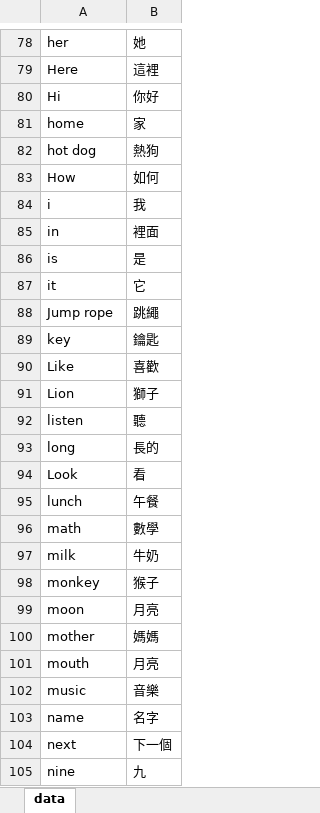
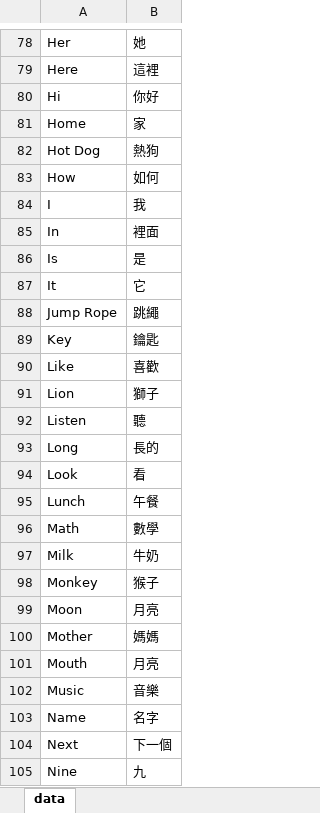
Before and after one commit to pulipulichen/voc4fun-client, an Excel workbook: www/data/flashcard.xlsx, sheet data, drawn as a sheet; only a part is shown, gaps mark what is left out; values as stored, in another font and other column widths than the file's, no borders; the diff covers the shown part only; the diff names each change by its address in the sheet, - before the commit and + after, or states it on an @@ line.

```diff
--- a/www/data/flashcard.xlsx (sheet data)
+++ b/www/data/flashcard.xlsx (sheet data)
-A78: her
+A78: Her
-A81: home
+A81: Home
-A82: hot dog
+A82: Hot Dog
-A84: i
+A84: I
-A85: in
+A85: In
-A86: is
+A86: Is
-A87: it
+A87: It
-A88: Jump rope
+A88: Jump Rope
-A89: key
+A89: Key
-A92: listen
+A92: Listen
-A93: long
+A93: Long
-A95: lunch
+A95: Lunch
-A96: math
+A96: Math
-A97: milk
+A97: Milk
-A98: monkey
+A98: Monkey
-A99: moon
+A99: Moon
-A100: mother
+A100: Mother
-A101: mouth
+A101: Mouth
-A102: music
+A102: Music
-A103: name
+A103: Name
-A104: next
+A104: Next
-A105: nine
+A105: Nine
```
Also changed, not shown: 137 edited cells elsewhere in this sheet.
